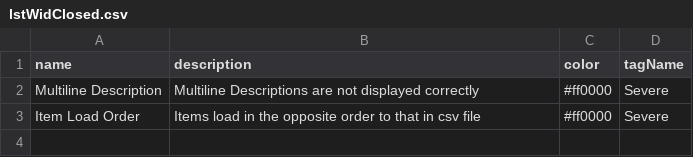
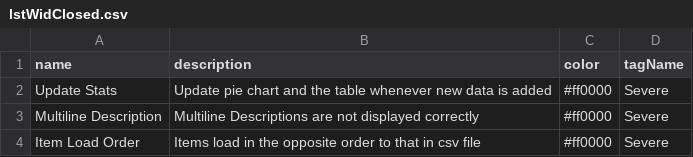
Before and after one commit to vsharma-va/Bug-Tracker, a CSV file: Data/ListWidgetData/lstWidClosed.csv, drawn as a sheet.

```diff
--- a/Data/ListWidgetData/lstWidClosed.csv
+++ b/Data/ListWidgetData/lstWidClosed.csv
@@ -1,2 +1,3 @@
 name,description,color,tagName
+Update Stats,Update pie chart and the table whenever new data is added,#ff0000,Severe
 Multiline Description,Multiline Descriptions are not displayed correctly,#ff0000,Severe
```
Also changed, not shown: Data/ListWidgetData/together.csv, 2 other files.
